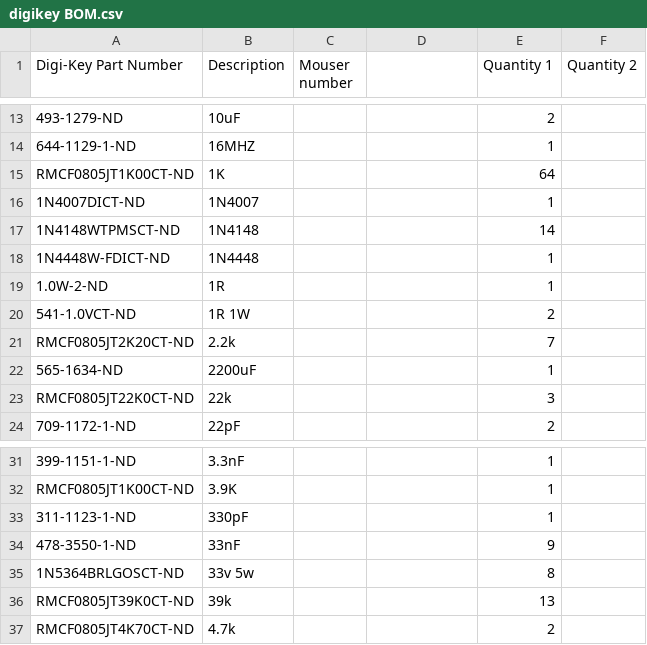
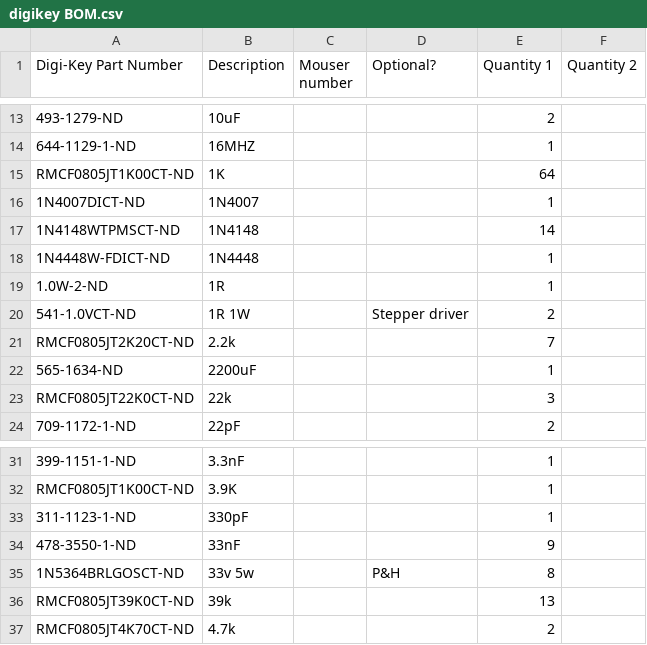
Before and after one commit to nitrousnrg/puma, a CSV file: BOMs/digikey BOM.csv, drawn as a sheet; only a part is shown, gaps mark what is left out; the diff covers the shown part only.

```diff
--- a/BOMs/digikey BOM.csv
+++ b/BOMs/digikey BOM.csv
@@ -1 +1 @@
-Digi-Key Part Number,Description,Mouser number,,Quantity 1,Quantity 2
+"Digi-Key Part Number","Description","Mouser number","Optional?","Quantity 1","Quantity 2"
@@ -20 +20 @@ RMCF0805JT1K00CT-ND,             1K,,, 64,
-541-1.0VCT-ND,          1R 1W,,,  2,
+"541-1.0VCT-ND","          1R 1W",,"Stepper driver","  2",
@@ -35 +35 @@ RMCF0805JT1K00CT-ND,           3.9K,,,  1,
-1N5364BRLGOSCT-ND,         33v 5w,,,  8,
+"1N5364BRLGOSCT-ND","         33v 5w",,"P&H","  8",
```
Also changed, not shown: 2 added rows, 1 removed row and 11 edited cells elsewhere in this file, 38 other files.
